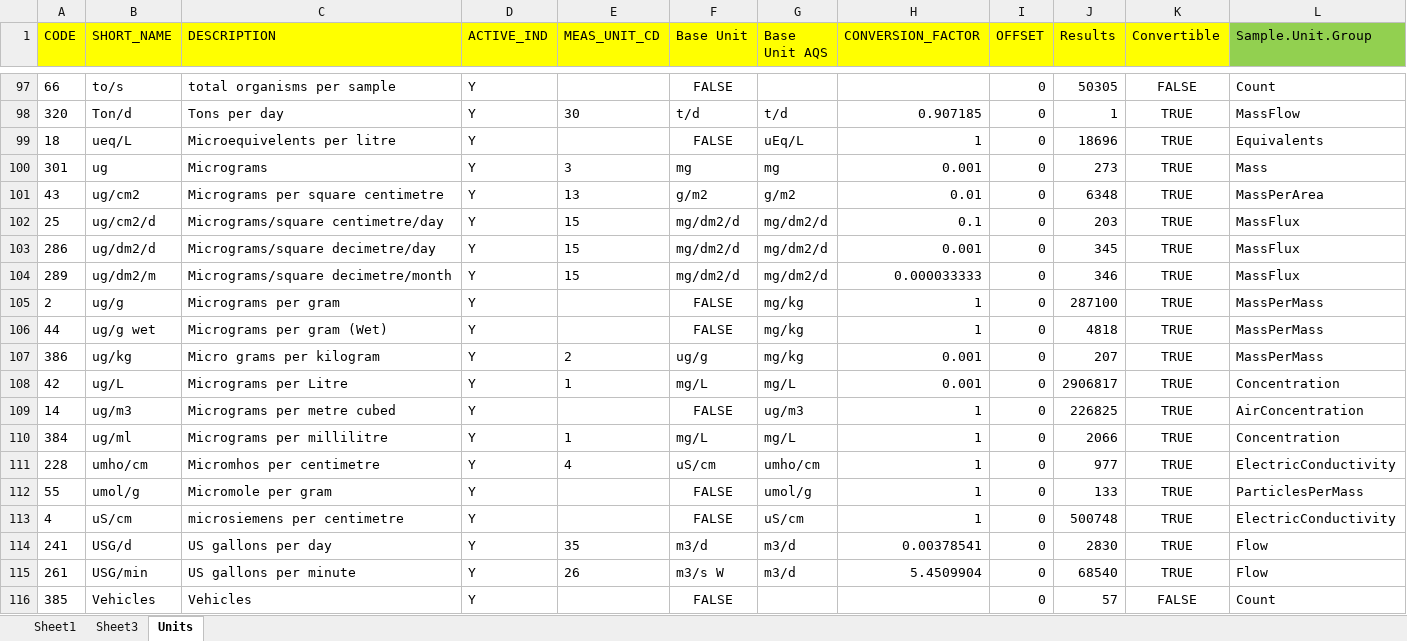
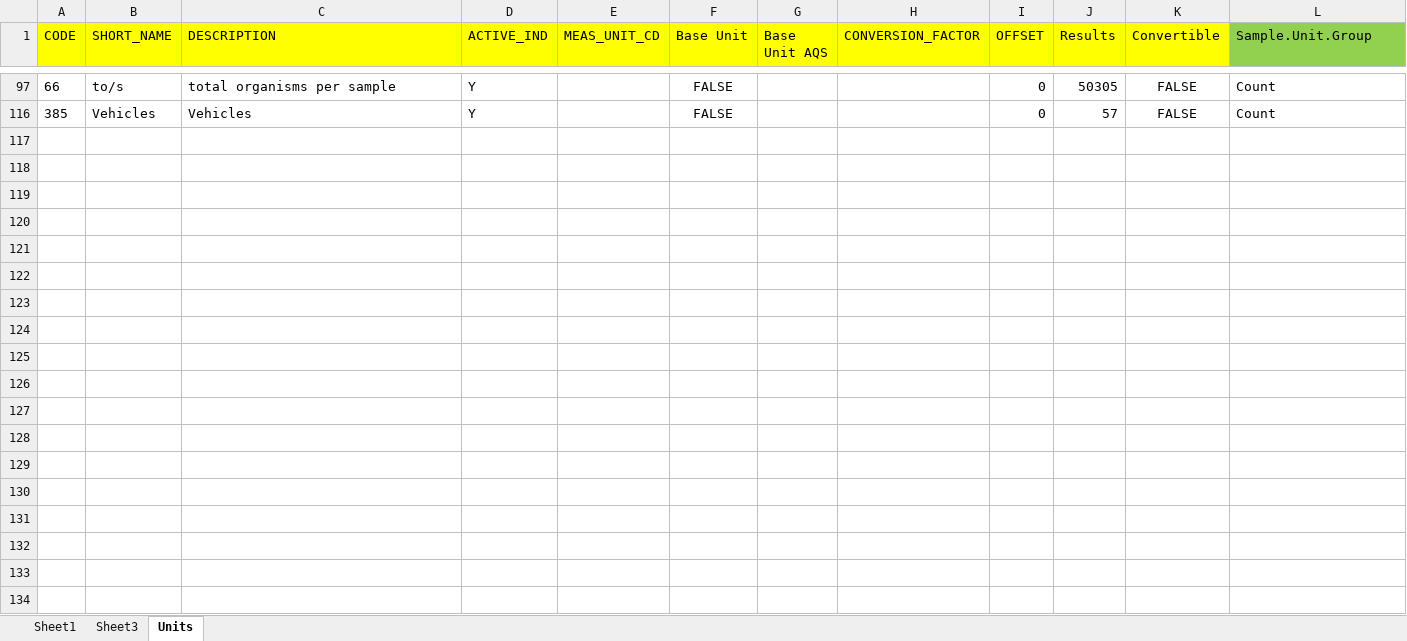
Before and after one commit to bcgov/aqs-enmods, an Excel workbook: utils/config/ReferenceLists/Units.xlsx, sheet Units, drawn as a sheet; only a part is shown, gaps mark what is left out; values as stored, in another font and other column widths than the file's, no borders; rows hold the shown columns only; the diff covers the shown part only; the diff names each change by its address in the sheet, - before the commit and + after, or states it on an @@ line.

Commit message:
Units update continued

```diff
--- a/utils/config/ReferenceLists/Units.xlsx (sheet Units)
+++ b/utils/config/ReferenceLists/Units.xlsx (sheet Units)
@@ row 98 hidden: 320 | Ton/d | Tons per day | Y | 30 | t/d | t/d | 0.907185 | 0 | 1 | TRUE | MassFlow @@
@@ row 99 hidden: 18 | ueq/L | Microequivelents per litre | Y |  | FALSE | uEq/L | 1 | 0 | 18696 | TRUE | Equivalents @@
@@ row 100 hidden: 301 | ug | Micrograms | Y | 3 | mg | mg | 0.001 | 0 | 273 | TRUE | Mass @@
@@ row 101 hidden: 43 | ug/cm2 | Micrograms per square centimetre | Y | 13 | g/m2 | g/m2 | 0.01 | 0 | 6348 | TRUE | MassPerArea @@
@@ row 102 hidden: 25 | ug/cm2/d | Micrograms/square centimetre/day | Y | 15 | mg/dm2/d | mg/dm2/d | 0.1 | 0 | 203 | TRUE | MassFlux @@
@@ row 103 hidden: 286 | ug/dm2/d | Micrograms/square decimetre/day | Y | 15 | mg/dm2/d | mg/dm2/d | 0.001 | 0 | 345 | TRUE | MassFlux @@
@@ row 104 hidden: 289 | ug/dm2/m | Micrograms/square decimetre/month | Y | 15 | mg/dm2/d | mg/dm2/d | 0.000033333 | 0 | 346 | TRUE | MassFlux @@
@@ row 105 hidden: 2 | ug/g | Micrograms per gram | Y |  | FALSE | mg/kg | 1 | 0 | 287100 | TRUE | MassPerMass @@
@@ row 106 hidden: 44 | ug/g wet | Micrograms per gram (Wet) | Y |  | FALSE | mg/kg | 1 | 0 | 4818 | TRUE | MassPerMass @@
@@ row 107 hidden: 386 | ug/kg | Micro grams per kilogram | Y | 2 | ug/g | mg/kg | 0.001 | 0 | 207 | TRUE | MassPerMass @@
@@ row 108 hidden: 42 | ug/L | Micrograms per Litre | Y | 1 | mg/L | mg/L | 0.001 | 0 | 2906817 | TRUE | Concentration @@
@@ row 109 hidden: 14 | ug/m3 | Micrograms per metre cubed | Y |  | FALSE | ug/m3 | 1 | 0 | 226825 | TRUE | AirConcentration @@
@@ row 110 hidden: 384 | ug/ml | Micrograms per millilitre | Y | 1 | mg/L | mg/L | 1 | 0 | 2066 | TRUE | Concentration @@
@@ row 111 hidden: 228 | umho/cm | Micromhos per centimetre | Y | 4 | uS/cm | umho/cm | 1 | 0 | 977 | TRUE | ElectricConductivity @@
@@ row 112 hidden: 55 | umol/g | Micromole per gram | Y |  | FALSE | umol/g | 1 | 0 | 133 | TRUE | ParticlesPerMass @@
@@ row 113 hidden: 4 | uS/cm | microsiemens per centimetre | Y |  | FALSE | uS/cm | 1 | 0 | 500748 | TRUE | ElectricConductivity @@
@@ row 114 hidden: 241 | USG/d | US gallons per day | Y | 35 | m3/d | m3/d | 0.00378541 | 0 | 2830 | TRUE | Flow @@
@@ row 115 hidden: 261 | USG/min | US gallons per minute | Y | 26 | m3/s W | m3/d | 5.4509904 | 0 | 68540 | TRUE | Flow @@
```
Also changed, not shown: 90 hidden or unhidden rows and 1 edited cell elsewhere in this sheet, utils/config/ReferenceLists/Consolidated_units.xlsx, 1 other file.
